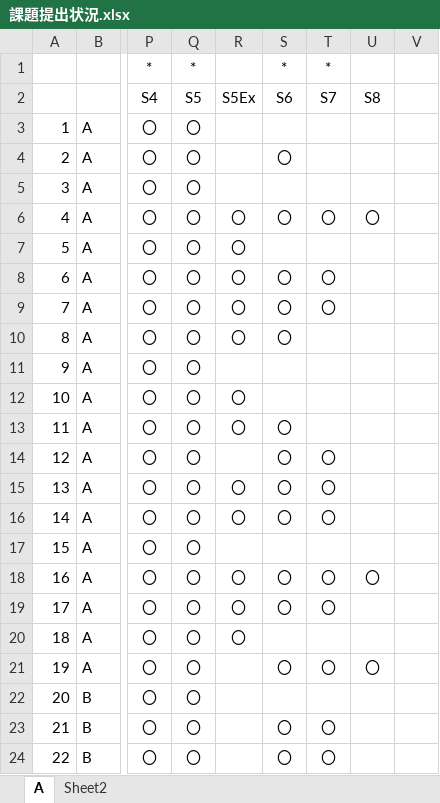
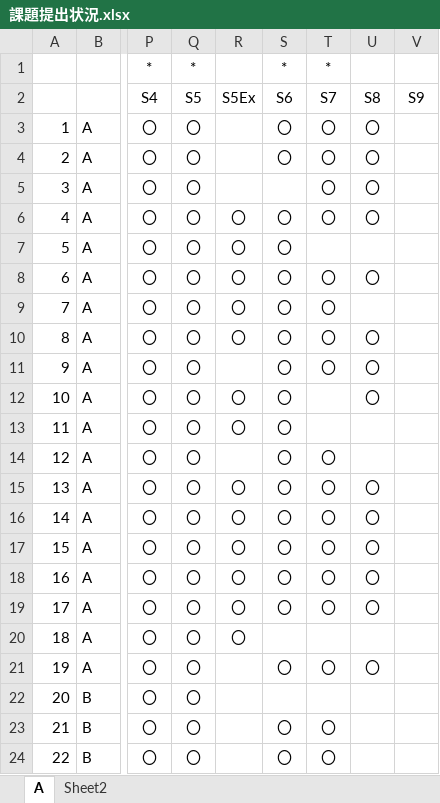
Before and after one commit to nishino-naoyuki/2019Web, an Excel workbook: 演習/課題提出状況.xlsx, sheet A, drawn as a sheet; only a part is shown, gaps mark what is left out; values as stored, in another font and other column widths than the file's, no borders; conditional formats not drawn; the diff covers the shown part only; the diff names each change by its address in the sheet, - before the commit and + after, or states it on an @@ line.

```diff
--- a/演習/課題提出状況.xlsx (sheet A)
+++ b/演習/課題提出状況.xlsx (sheet A)
-V2: (empty)
+V2: S9
-S3: (empty)
+S3: 〇
-T3:T5: (empty)
+T3:T5: 〇
-U3:U5: (empty)
+U3:U5: 〇
-S7: (empty)
+S7: 〇
-U8: (empty)
+U8: 〇
-T10:T11: (empty)
+T10:T11: 〇
-U10:U12: (empty)
+U10:U12: 〇
-S11:S12: (empty)
+S11:S12: 〇
-U15:U17: (empty)
+U15:U17: 〇
-R17: (empty)
+R17: 〇
-S17: (empty)
+S17: 〇
-T17: (empty)
+T17: 〇
-U19: (empty)
+U19: 〇
```
Also changed, not shown: 19 edited cells elsewhere in this sheet, 1 other file.
